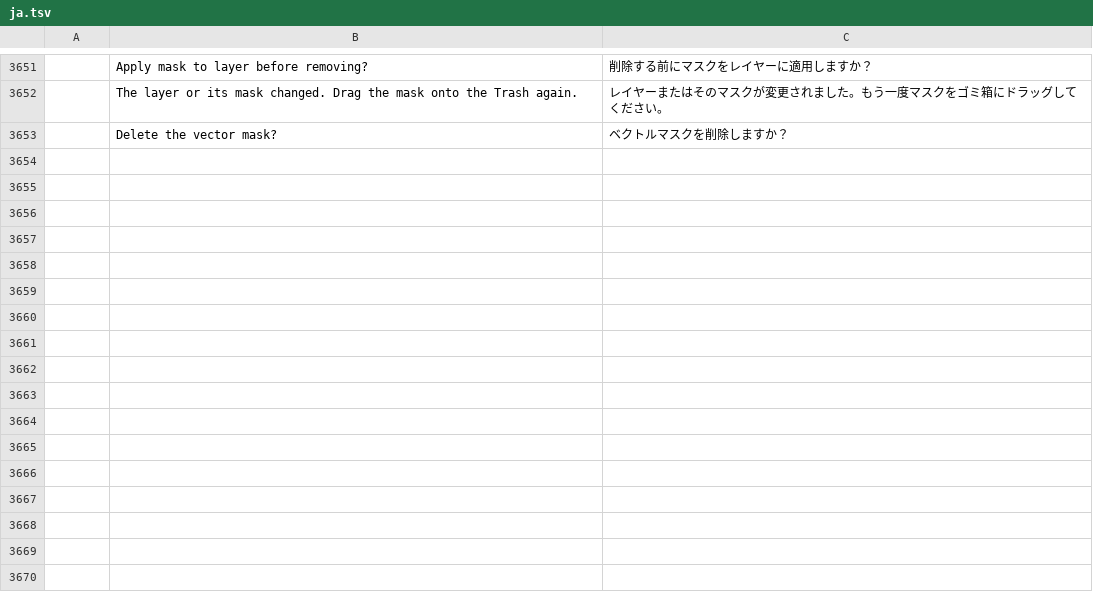
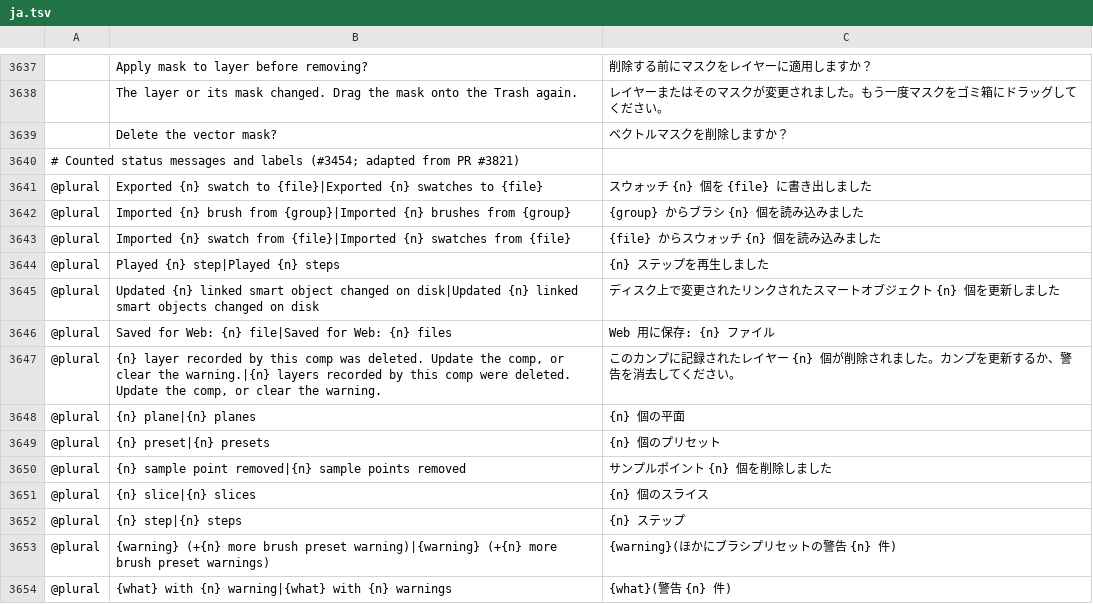
Before and after one commit to salim-studio/photosweet, a TSV file: crates/ui-egui/src/i18n/ja.tsv, drawn as a sheet; only a part is shown, gaps mark what is left out; the diff covers the shown part only; the diff names each change by its address in the sheet, - before the commit and + after, or states it on an @@ line.

```diff
--- a/crates/ui-egui/src/i18n/ja.tsv
+++ b/crates/ui-egui/src/i18n/ja.tsv
+row 3640: # Counted status messages and labels (#3454; adapted from PR #3821)
+row 3641: @plural | Exported {n} swatch to {file}|Exported {n} swatches to {file} | スウォッチ {n} 個を {file} に書き出しました
@@ row 780 moved to row 3642: @plural @@
@@ row 781 moved to row 3643: @plural @@
@@ row 782 moved to row 3644: @plural @@
@@ row 784 moved to row 3645: @plural @@
@@ row 783 moved to row 3646: @plural @@
+row 3647: @plural | {n} layer recorded by this comp was deleted. Update the comp, or clear the warning.|{n} layers recorded by this comp were deleted. Update the comp, or clear the warning. | このカンプに記録されたレイヤー {n} 個が削除されました。カンプを更新するか、警告を消去してください。
+row 3648: @plural | {n} plane|{n} planes | {n} 個の平面
+row 3649: @plural | {n} preset|{n} presets | {n} 個のプリセット
@@ row 788 moved to row 3650: @plural @@
+row 3651: @plural | {n} slice|{n} slices | {n} 個のスライス
@@ row 790 moved to row 3652: @plural @@
+row 3653: @plural | {warning} (+{n} more brush preset warning)|{warning} (+{n} more brush preset warnings) | {warning}(ほかにブラシプリセットの警告 {n} 件)
+row 3654: @plural | {what} with {n} warning|{what} with {n} warnings | {what}(警告 {n} 件)
```
Also changed, not shown: 7 removed rows elsewhere in this file, crates/ui-egui/src/i18n/el.tsv, crates/ui-egui/src/i18n/es.tsv, 7 other files.
